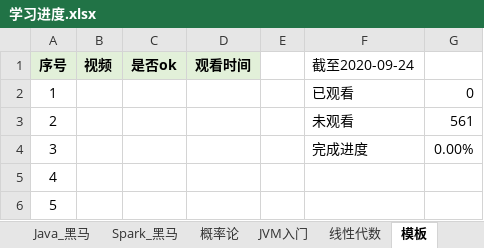
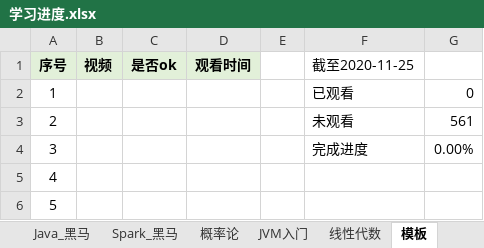
Before and after one commit to KingHWJ/Learning, an Excel workbook: 学习进度.xlsx, sheet 模板, drawn as a sheet; only a part is shown; values as stored, in another font and other column widths than the file's, no borders; conditional formats not drawn; the diff names each change by its address in the sheet, - before the commit and + after, or states it on an @@ line.

```diff
--- a/学习进度.xlsx (sheet 模板)
+++ b/学习进度.xlsx (sheet 模板)
-F1: 截至2020-09-24
+F1: 截至2020-11-25
```
Also changed, not shown: sheet 目录, sheet Spark_黑马, sheet JVM入门, sheet Java_黑马, sheet Java_尚硅谷, other sheet tabs, charts or pictures, 16 other files.
